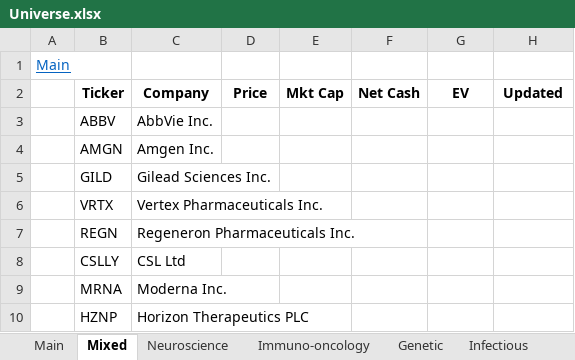
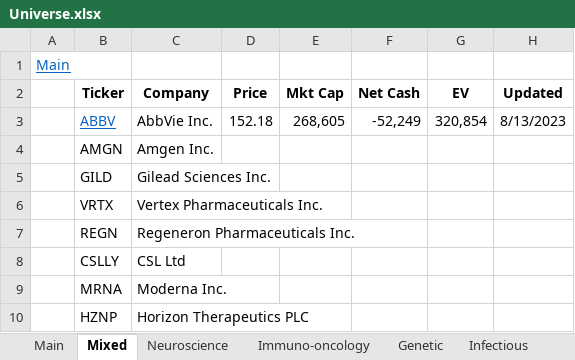
Before and after one commit to mgrenci/Investing, an Excel workbook: Universe.xlsx, sheet Mixed, drawn as a sheet; only a part is shown; values as stored, in another font and other column widths than the file's, no borders; the diff names each change by its address in the sheet, - before the commit and + after, or states it on an @@ line.

Commit message:
update

```diff
--- a/Universe.xlsx (sheet Mixed)
+++ b/Universe.xlsx (sheet Mixed)
@@ B3 underline: off → on, text colour: black → #0563C1 @@
-D3 (Price): (empty)
+D3 (Price): 152.18
-E3 (Mkt Cap): (empty)
+E3 (Mkt Cap): 268,605
-F3 (Net Cash): (empty)
+F3 (Net Cash): -52,249
-G3 (EV): (empty)
+G3 (EV): 320,854
-H3 (Updated): (empty)
+H3 (Updated): 8/13/2023
```
